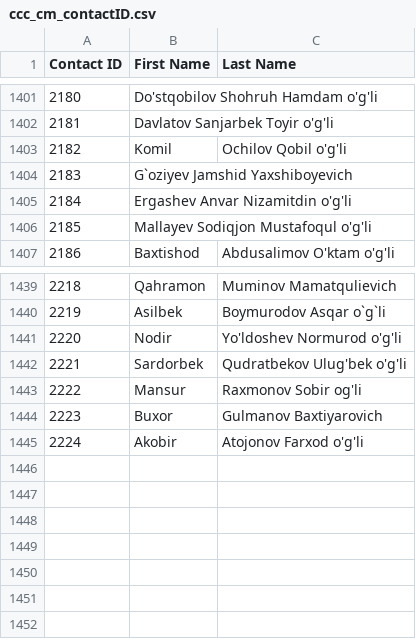
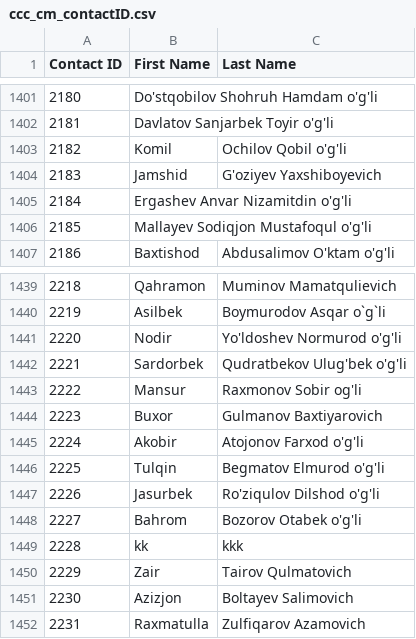
Before and after one commit to isTeamoor/mData, a CSV file: app/database/csv/ccc_cm_contactID.csv, drawn as a sheet; only a part is shown, gaps mark what is left out.

```diff
--- a/app/database/csv/ccc_cm_contactID.csv
+++ b/app/database/csv/ccc_cm_contactID.csv
@@ -1403,3 +1403,3 @@
 2182,Komil,Ochilov Qobil o'g'li
-2183,G`oziyev Jamshid Yaxshiboyevich,
+2183,Jamshid,G'oziyev Yaxshiboyevich
 2184,Ergashev Anvar Nizamitdin o'g'li,
@@ -1445 +1445,8 @@
 2224,Akobir ,Atojonov Farxod o'g'li
+2225,Tulqin,Begmatov Elmurod o'g'li
+2226,Jasurbek,Ro'ziqulov Dilshod o'g'li
+2227,Bahrom,Bozorov Otabek o'g'li
+2228,kk,kkk
+2229,Zair,Tairov Qulmatovich
+2230,Azizjon,Boltayev Salimovich
+2231,Raxmatulla,Zulfiqarov Azamovich
```
Also changed, not shown: app/database/csv/ccc_wo_isMasterWO.csv, 22 other files.
